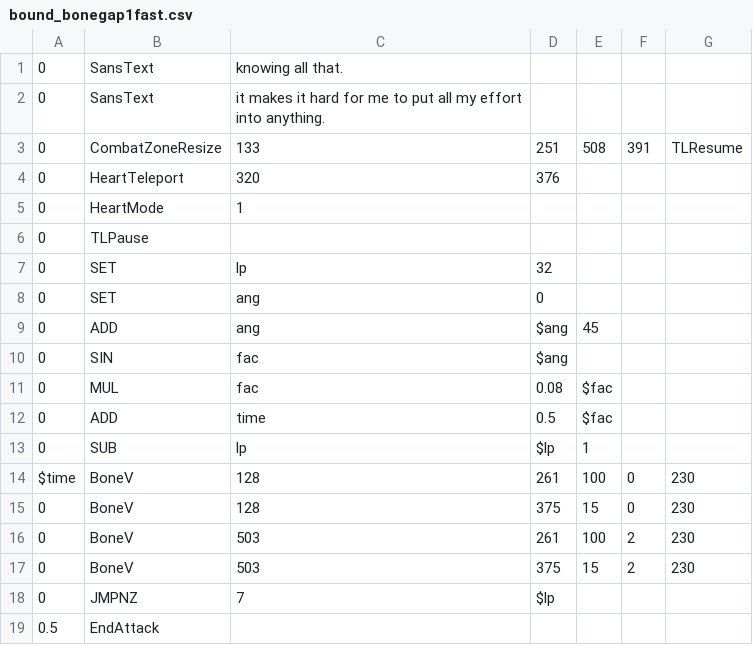
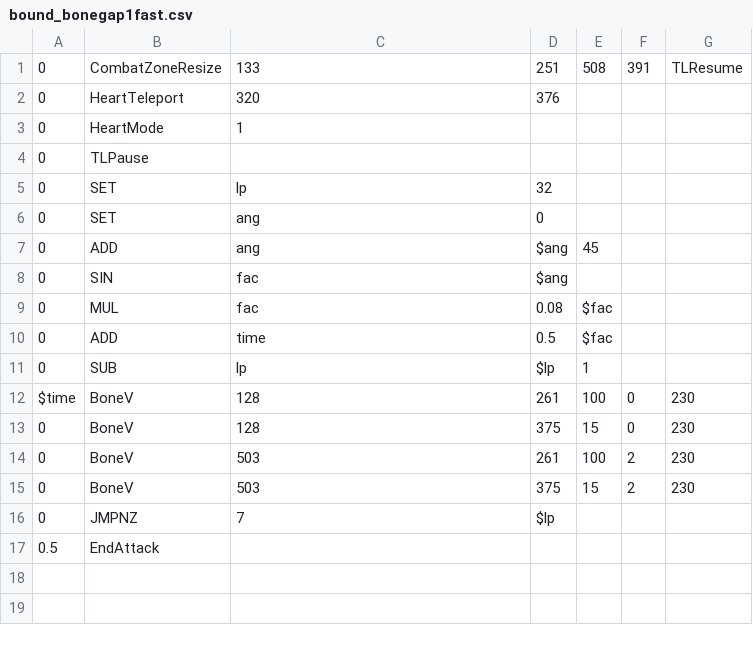
Before and after one commit to GCWingo/BoundFight, a CSV file: bound_bonegap1fast.csv, drawn as a sheet.

Commit message:
Update bound_bonegap1fast.csv

```diff
--- a/bound_bonegap1fast.csv
+++ b/bound_bonegap1fast.csv
@@ -1,3 +1 @@
-0,SansText,knowing all that.,,,,
-0,SansText,it makes it hard for me                     to put all my effort                        into anything.,,,,
 0,CombatZoneResize,133,251,508,391,TLResume
```
